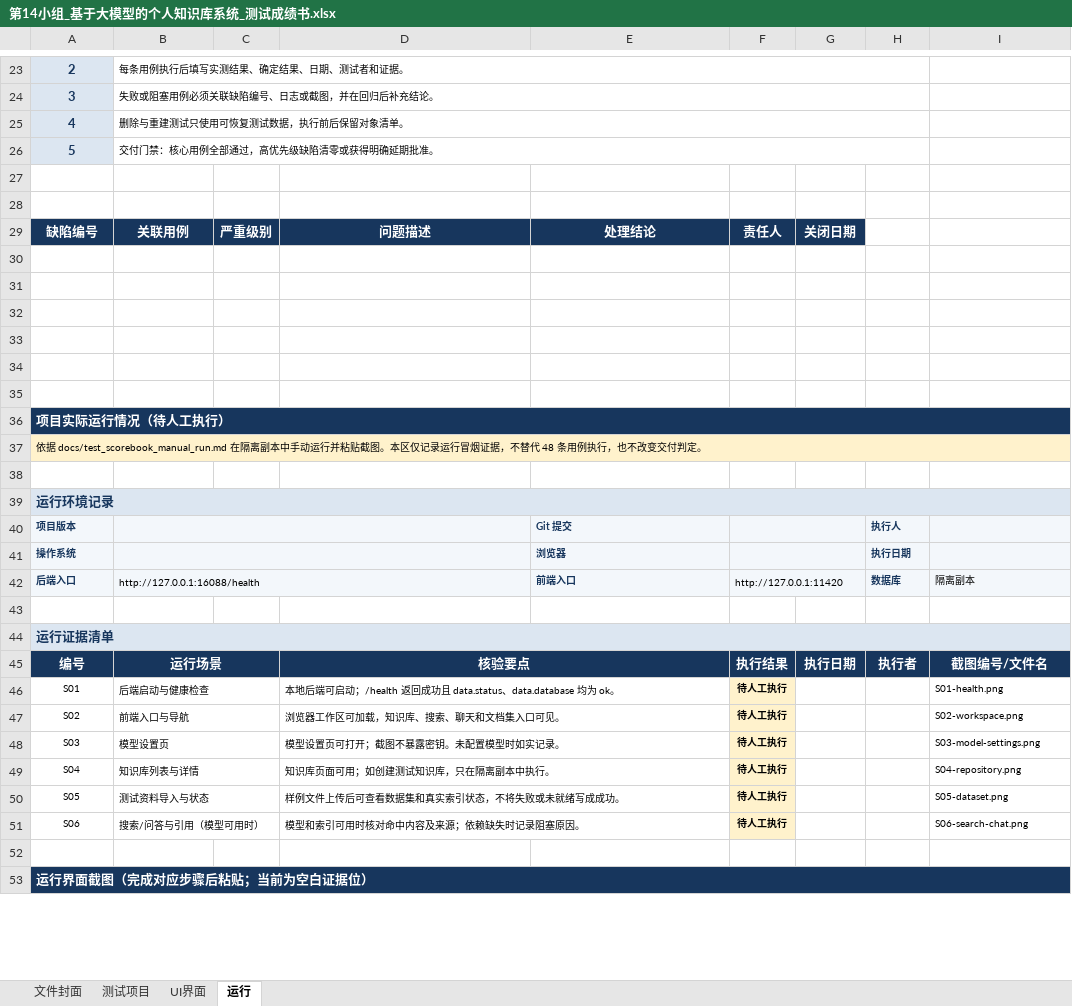
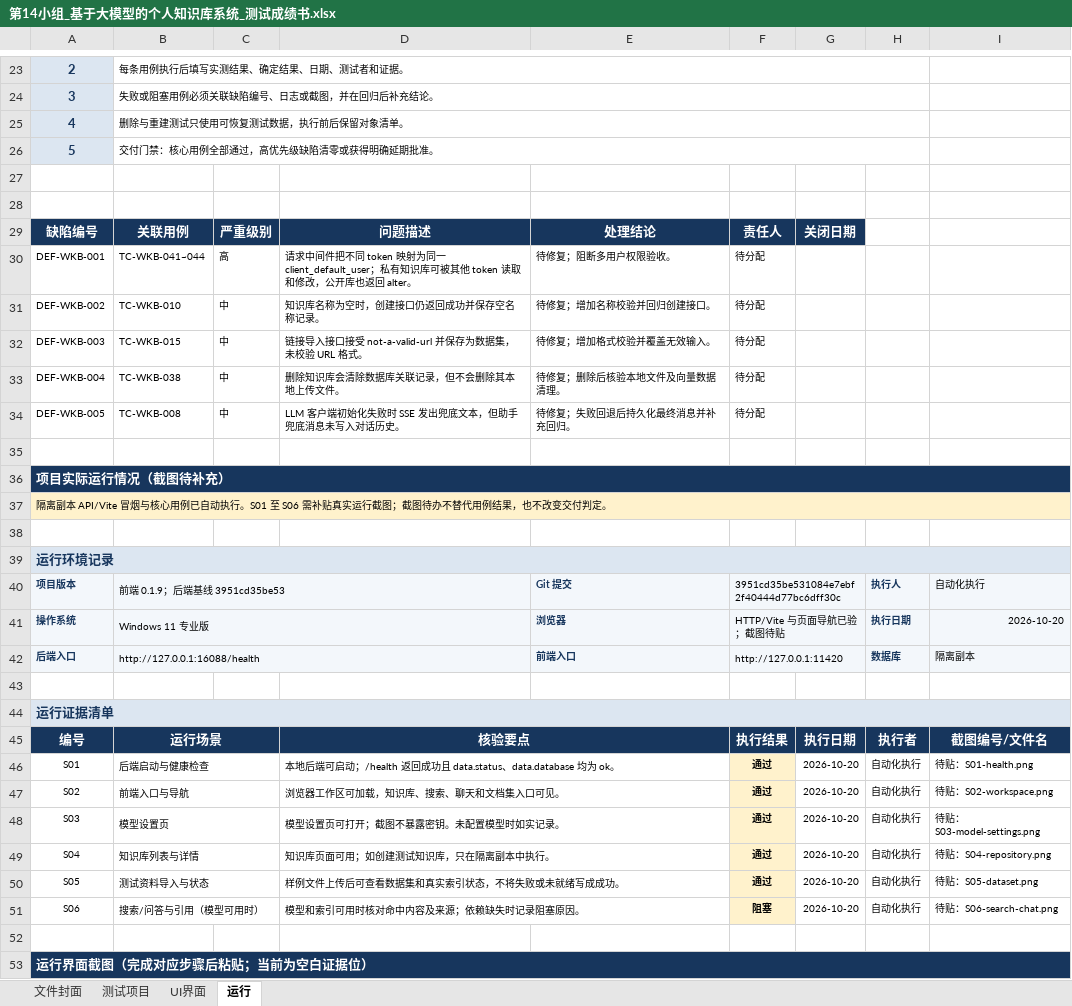
Before and after one commit to Konohayfl/WENKB, an Excel workbook: outputs/wenkb-test-book-in-progress/第14小组_基于大模型的个人知识库系统_测试成绩书.xlsx, sheet 运行, drawn as a sheet; only a part is shown, gaps mark what is left out; values as stored, in another font and other column widths than the file's, no borders; conditional formats and table styles not drawn; removed rows and columns are numbered as before the commit, all else as after; the diff covers the shown part only; the diff names each change by its address in the sheet, - before the commit and + after, or states it on an @@ line.

Commit message:
test: record automated WenKB scorebook results

```diff
--- a/outputs/wenkb-test-book-in-progress/第14小组_基于大模型的个人知识库系统_测试成绩书.xlsx (sheet 运行)
+++ b/outputs/wenkb-test-book-in-progress/第14小组_基于大模型的个人知识库系统_测试成绩书.xlsx (sheet 运行)
+row 30: DEF-WKB-001 | TC-WKB-041~044 | 高 | 请求中间件把不同 token 映射为同一 client_default_user；私有知识库可被其他 token 读取和修改，公开库也返回 alter。 | 待修复；阻断多用户权限验收。 | 待分配
+row 31: DEF-WKB-002 | TC-WKB-010 | 中 | 知识库名称为空时，创建接口仍返回成功并保存空名称记录。 | 待修复；增加名称校验并回归创建接口。 | 待分配
+row 32: DEF-WKB-003 | TC-WKB-015 | 中 | 链接导入接口接受 not-a-valid-url 并保存为数据集，未校验 URL 格式。 | 待修复；增加格式校验并覆盖无效输入。 | 待分配
+row 33: DEF-WKB-004 | TC-WKB-038 | 中 | 删除知识库会清除数据库关联记录，但不会删除其本地上传文件。 | 待修复；删除后核验本地文件及向量数据清理。 | 待分配
+row 34: DEF-WKB-005 | TC-WKB-008 | 中 | LLM 客户端初始化失败时 SSE 发出兜底文本，但助手兜底消息未写入对话历史。 | 待修复；失败回退后持久化最终消息并补充回归。 | 待分配
-row 31: (empty)
-row 32: (empty)
-row 33: (empty)
-row 34: (empty)
-row 35: (empty)
-A36: 项目实际运行情况（待人工执行）
+A36: 项目实际运行情况（截图待补充）
-A37: 依据 docs/test_scorebook_manual_run.md 在隔离副本中手动运行并粘贴截图。本区仅记录运行冒烟证据，不替代 48 条用例执行，也不改…
+A37: 隔离副本 API/Vite 冒烟与核心用例已自动执行。S01 至 S06 需补贴真实运行截图；截图待办不替代用例结果，也不改…
-B40: (empty)
+B40: 前端 0.1.9；后端基线 3951cd35be53
-F40: (empty)
+F40: 3951cd35be531084e7ebf2f40444d77bc6dff30c
-I40: (empty)
+I40: 自动化执行
-B41: (empty)
+B41: Windows 11 专业版
-F41: (empty)
+F41: HTTP/Vite 与页面导航已验；截图待贴
-I41: (empty)
+I41: 2026-10-20
-F46:F50: 待人工执行
+F46:F50: 通过
-G46:G51: (empty)
+G46:G51: 2026-10-20
-H46:H51: (empty)
+H46:H51: 自动化执行
-I46: S01-health.png
+I46: 待贴：S01-health.png
-I47: S02-workspace.png
+I47: 待贴：S02-workspace.png
-I48: S03-model-settings.png
+I48: 待贴：S03-model-settings.png
-I49: S04-repository.png
+I49: 待贴：S04-repository.png
-I50: S05-dataset.png
+I50: 待贴：S05-dataset.png
-F51: 待人工执行
+F51: 阻塞
-I51: S06-search-chat.png
+I51: 待贴：S06-search-chat.png
```
Also changed, not shown: 7 edited cells elsewhere in this sheet, sheet 测试项目, sheet 文件封面, 4 other files.
